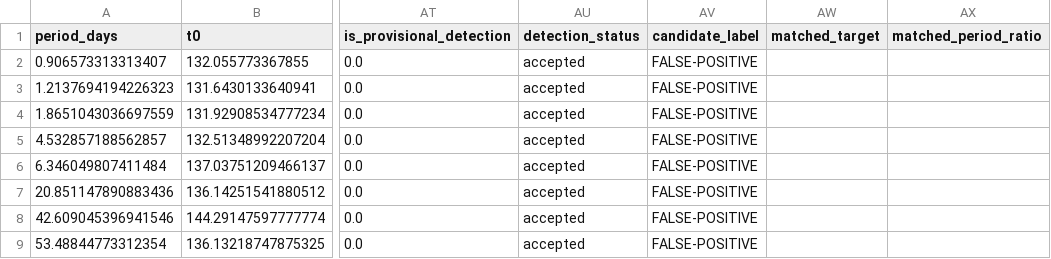
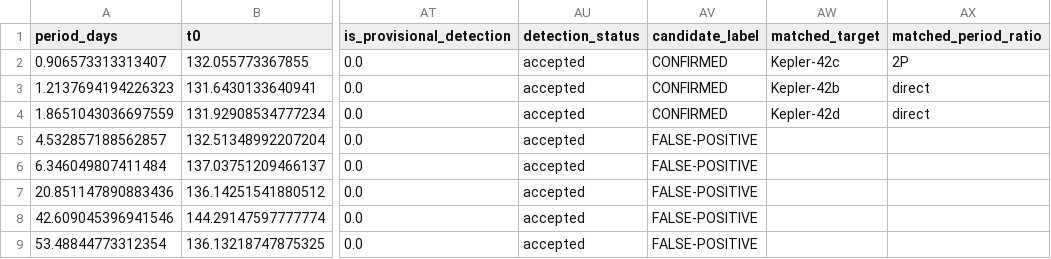
Before and after one commit to rachzy/transit-exoplanet-ml, a CSV file: data/processed/train/Kepler-42_20260823.csv, drawn as a sheet; only a part is shown, gaps mark what is left out; the diff names each change by its address in the sheet, - before the commit and + after, or states it on an @@ line.

Commit message:
add testing data

```diff
--- a/data/processed/train/Kepler-42_20260823.csv
+++ b/data/processed/train/Kepler-42_20260823.csv
-AV2:AV4 (candidate_label): FALSE-POSITIVE
+AV2:AV4 (candidate_label): CONFIRMED
-AW2 (matched_target): (empty)
+AW2 (matched_target): Kepler-42c
-AX2 (matched_period_ratio): (empty)
+AX2 (matched_period_ratio): 2P
-AW3 (matched_target): (empty)
+AW3 (matched_target): Kepler-42b
-AX3:AX4 (matched_period_ratio): (empty)
+AX3:AX4 (matched_period_ratio): direct
-AW4 (matched_target): (empty)
+AW4 (matched_target): Kepler-42d
```
Also changed, not shown: data/processed/train/Kepler-13_20260823.csv, 9 other files.
